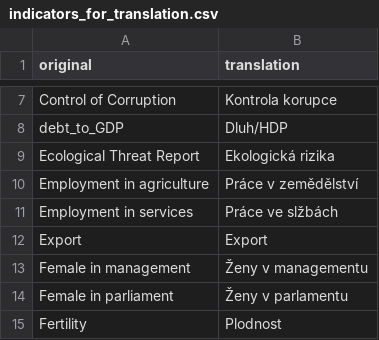
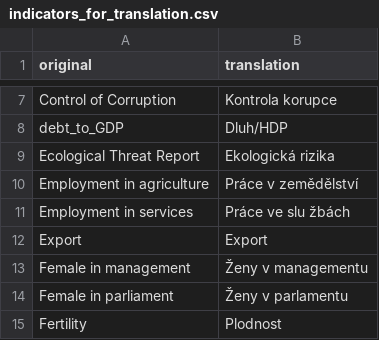
Before and after one commit to jarogumulec/QualityOfLife, a CSV file: translated/indicators_for_translation.csv, drawn as a sheet; only a part is shown, gaps mark what is left out.

```diff
--- a/translated/indicators_for_translation.csv
+++ b/translated/indicators_for_translation.csv
@@ -10,3 +10,3 @@ Ecological Threat Report;Ekologická rizika
 Employment in agriculture;Práce v zemědělství
-Employment in services;Práce ve slžbách
+Employment in services;Práce ve slu žbách
 Export;Export
```
Also changed, not shown: 1 other file.
